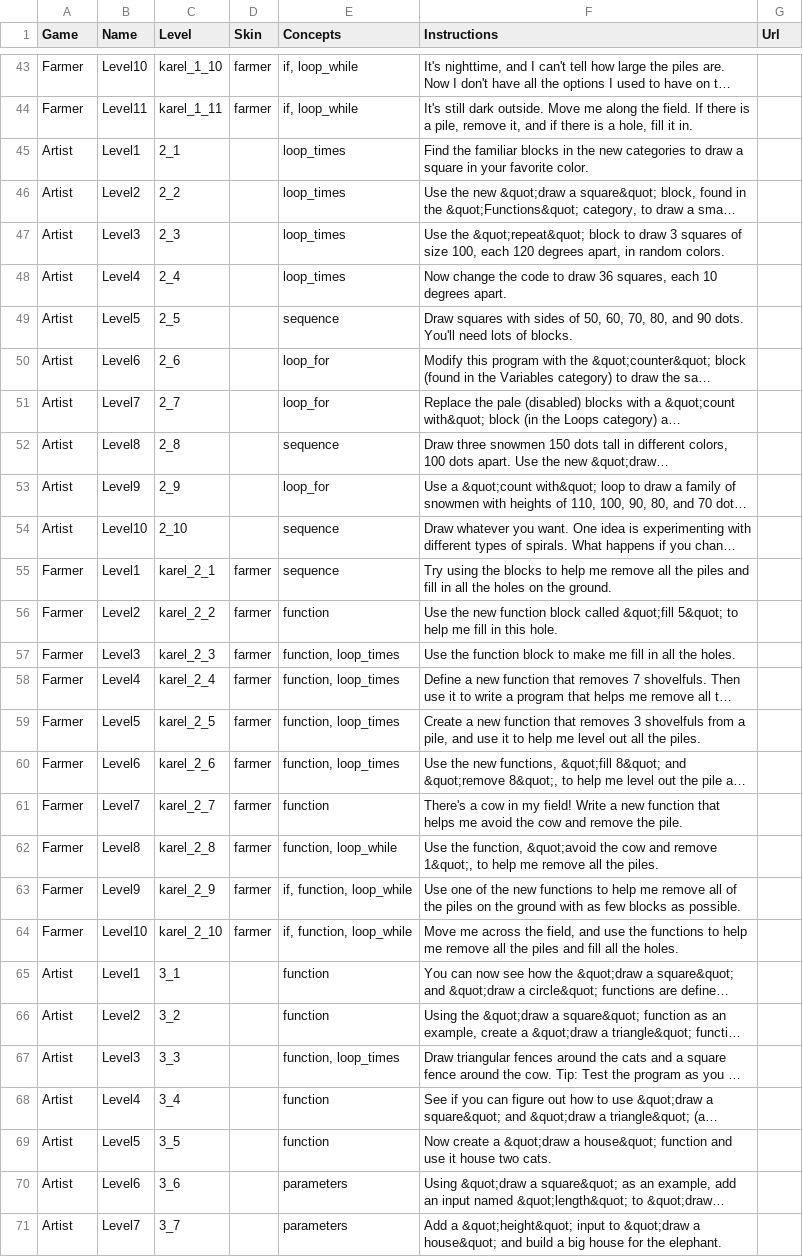
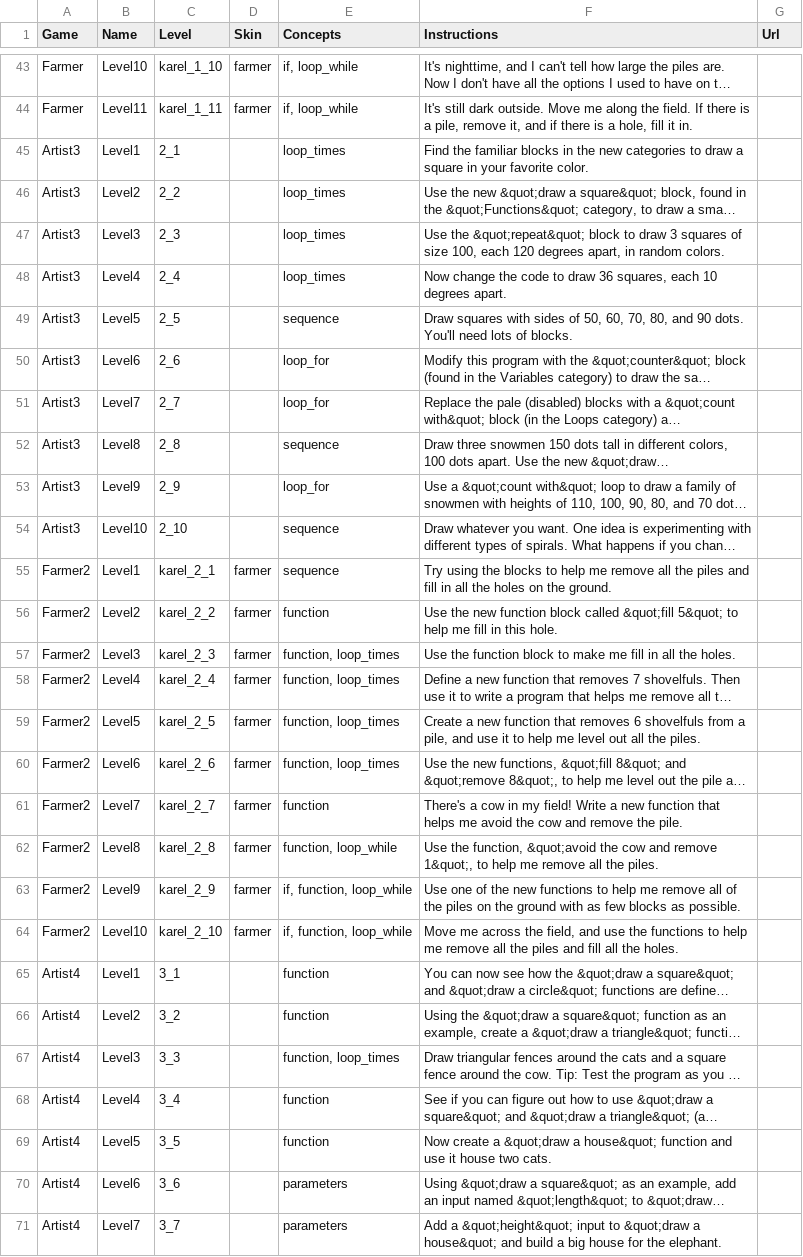
Before and after one commit to tobyk100/dashboard, a CSV file: config/script.csv, drawn as a sheet; only a part is shown, gaps mark what is left out; long unchanged cells end in …; the diff covers the shown part only; the diff names each change by its address in the sheet, - before the commit and + after, or states it on an @@ line.

Commit message:
[Finishes 58024284, 58095296] Introduces Stages by repurposing Game, changes header UX

```diff
--- a/config/script.csv
+++ b/config/script.csv
-A45:A54 (Game): Artist
+A45:A54 (Game): Artist3
-A55:A64 (Game): Farmer
+A55:A64 (Game): Farmer2
-F59 (Instructions): …that removes 3 shovelfuls from…
+F59 (Instructions): …that removes 6 shovelfuls from…
-A65:A71 (Game): Artist
+A65:A71 (Game): Artist4
```
Also changed, not shown: 7 edited cells elsewhere in this file, 5 other files.
